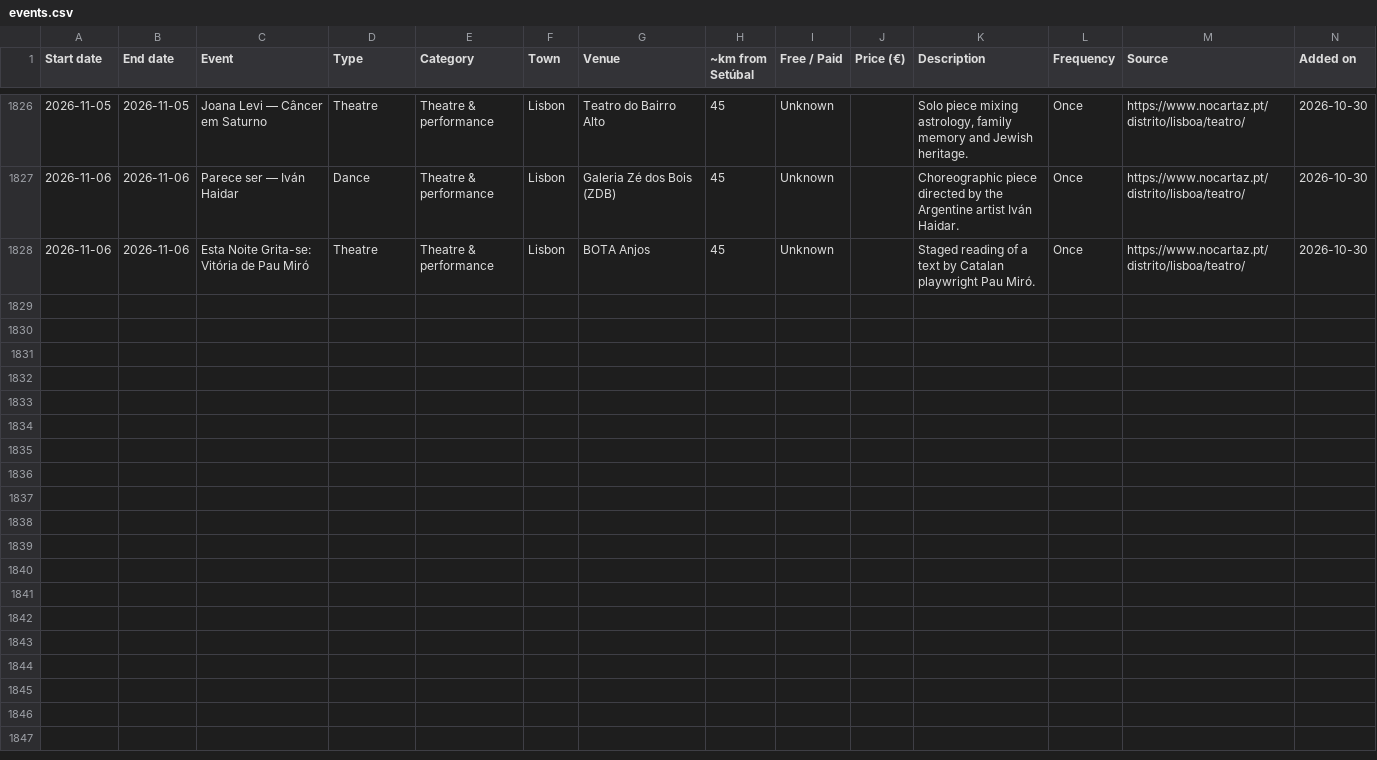
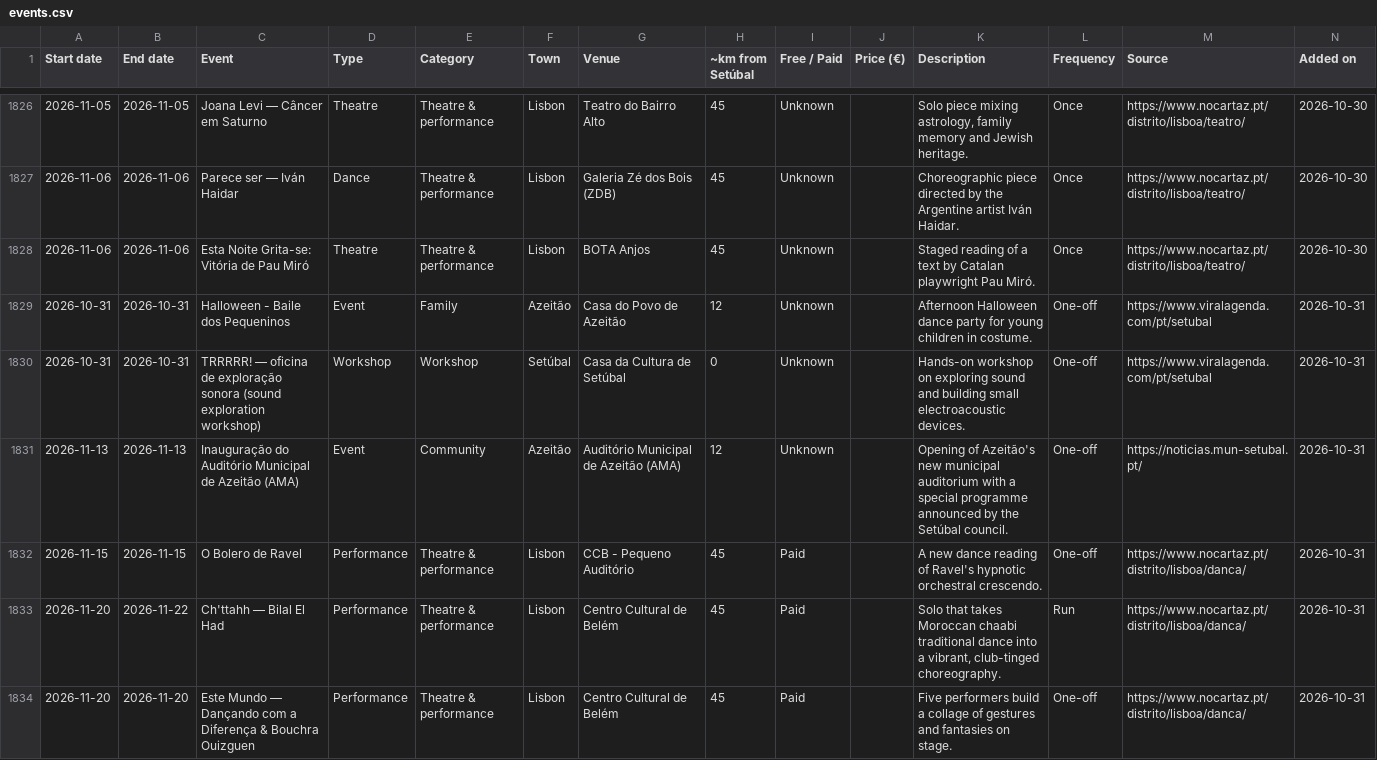
Before and after one commit to robtheriver72/borasetubal, a CSV file: events.csv, drawn as a sheet; only a part is shown, gaps mark what is left out; rows hold the shown columns only; the diff covers the shown part only; the diff names each change by its address in the sheet, - before the commit and + after, or states it on an @@ line.

```diff
--- a/events.csv
+++ b/events.csv
+row 1829: 2026-10-31 | 2026-10-31 | Halloween - Baile dos Pequeninos | Event | Family | Azeitão | Casa do Povo de Azeitão | 12 | Unknown |  | Afternoon Halloween dance party for young children in costume. | One-off | https://www.viralagenda.com/pt/setubal | 2026-10-31
+row 1830: 2026-10-31 | 2026-10-31 | TRRRRR! — oficina de exploração sonora (sound exploration workshop) | Workshop | Workshop | Setúbal | Casa da Cultura de Setúbal | 0 | Unknown |  | Hands-on workshop on exploring sound and building small electroacoustic devices. | One-off | https://www.viralagenda.com/pt/setubal | 2026-10-31
+row 1831: 2026-11-13 | 2026-11-13 | Inauguração do Auditório Municipal de Azeitão (AMA) | Event | Community | Azeitão | Auditório Municipal de Azeitão (AMA) | 12 | Unknown |  | Opening of Azeitão's new municipal auditorium with a special programme announced by the Setúbal council. | One-off | https://noticias.mun-setubal.pt/ | 2026-10-31
+row 1832: 2026-11-15 | 2026-11-15 | O Bolero de Ravel | Performance | Theatre & performance | Lisbon | CCB - Pequeno Auditório | 45 | Paid |  | A new dance reading of Ravel's hypnotic orchestral crescendo. | One-off | https://www.nocartaz.pt/distrito/lisboa/danca/ | 2026-10-31
+row 1833: 2026-11-20 | 2026-11-22 | Ch'ttahh — Bilal El Had | Performance | Theatre & performance | Lisbon | Centro Cultural de Belém | 45 | Paid |  | Solo that takes Moroccan chaabi traditional dance into a vibrant, club-tinged choreography. | Run | https://www.nocartaz.pt/distrito/lisboa/danca/ | 2026-10-31
+row 1834: 2026-11-20 | 2026-11-20 | Este Mundo — Dançando com a Diferença & Bouchra Ouizguen | Performance | Theatre & performance | Lisbon | Centro Cultural de Belém | 45 | Paid |  | Five performers build a collage of gestures and fantasies on stage. | One-off | https://www.nocartaz.pt/distrito/lisboa/danca/ | 2026-10-31
```
Also changed, not shown: 5 added rows elsewhere in this file, concelhos.csv, 2 other files.
